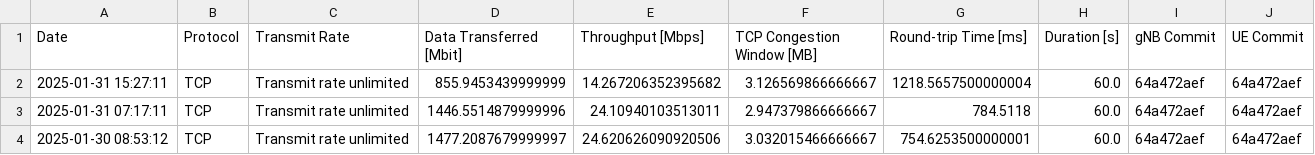
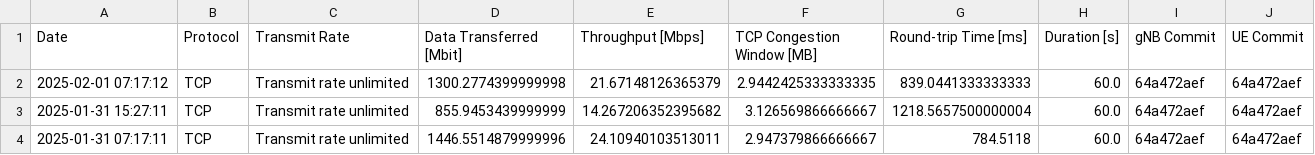
Before and after one commit to open-5g/openrangym, a CSV file: assets/test-history/test_mean_history_tcp_uplink.csv, drawn as a sheet; only a part is shown; the shorter side is filled out with more unchanged rows; the diff names each change by its address in the sheet, - before the commit and + after, or states it on an @@ line.

```diff
--- a/assets/test-history/test_mean_history_tcp_uplink.csv
+++ b/assets/test-history/test_mean_history_tcp_uplink.csv
+row 2: 2025-02-01 07:17:12 | TCP | Transmit rate unlimited | 1300.2774399999998 | 21.67148126365379 | 2.9442425333333335 | 839.0441333333333 | 60.0 | 64a472aef | 64a472aef
```
Also changed, not shown: assets/test-history/test_mean_history_tcp_downlink.csv, 1 other file.
